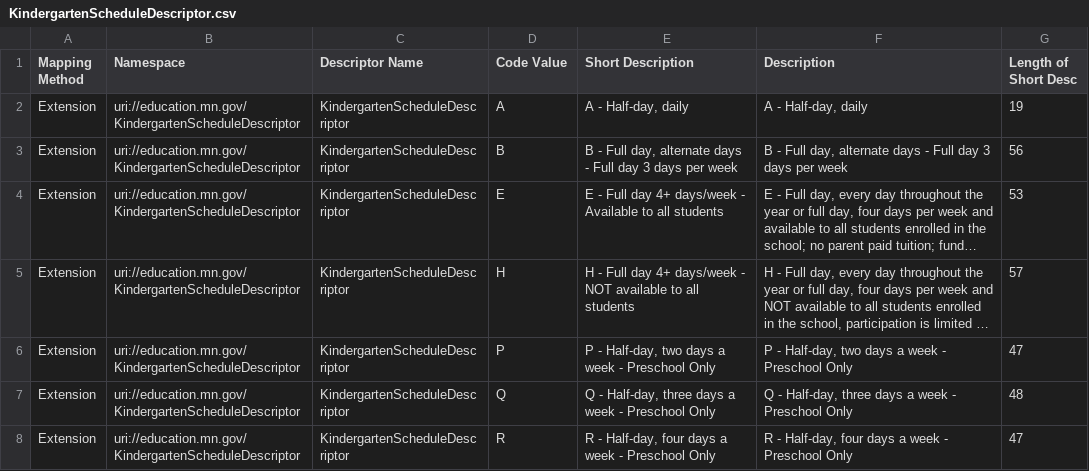
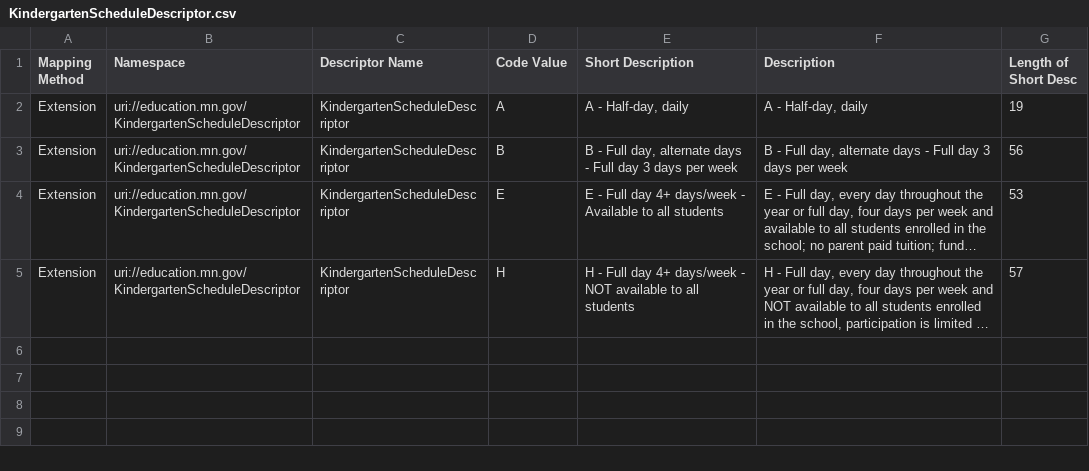
Before and after one commit to mn-mde-edfi/MDE-EdFi-Documentation, a CSV file: 2022-23 MDE Ed-Fi Documentation/descriptorTables/KindergartenScheduleDescriptor.csv, drawn as a sheet; long unchanged cells end in …; the diff names each change by its address in the sheet, - before the commit and + after, or states it on an @@ line.

```diff
--- a/2022-23 MDE Ed-Fi Documentation/descriptorTables/KindergartenScheduleDescriptor.csv
+++ b/2022-23 MDE Ed-Fi Documentation/descriptorTables/KindergartenScheduleDescriptor.csv
-row 6: Extension | uri://education.mn.gov/KindergartenScheduleDescriptor | KindergartenScheduleDescriptor | P | P - Half-day, two days a week - Preschool Only | P - Half-day, two days a week - Preschool Only | 47
-row 7: Extension | uri://education.mn.gov/KindergartenScheduleDescriptor | KindergartenScheduleDescriptor | Q | Q - Half-day, three days a week - Preschool Only | Q - Half-day, three days a week - Preschool Only | 48
-row 8: Extension | uri://education.mn.gov/KindergartenScheduleDescriptor | KindergartenScheduleDescriptor | R | R - Half-day, four days a week - Preschool Only | R - Half-day, four days a week - Preschool Only | 47
```
Also changed, not shown: 2022-23 MDE Ed-Fi Documentation/descriptorTables/GradingPeriodDescriptor.csv, 2022-23 MDE Ed-Fi Documentation/descriptorTables/StandardAddressedDescriptor.csv.
